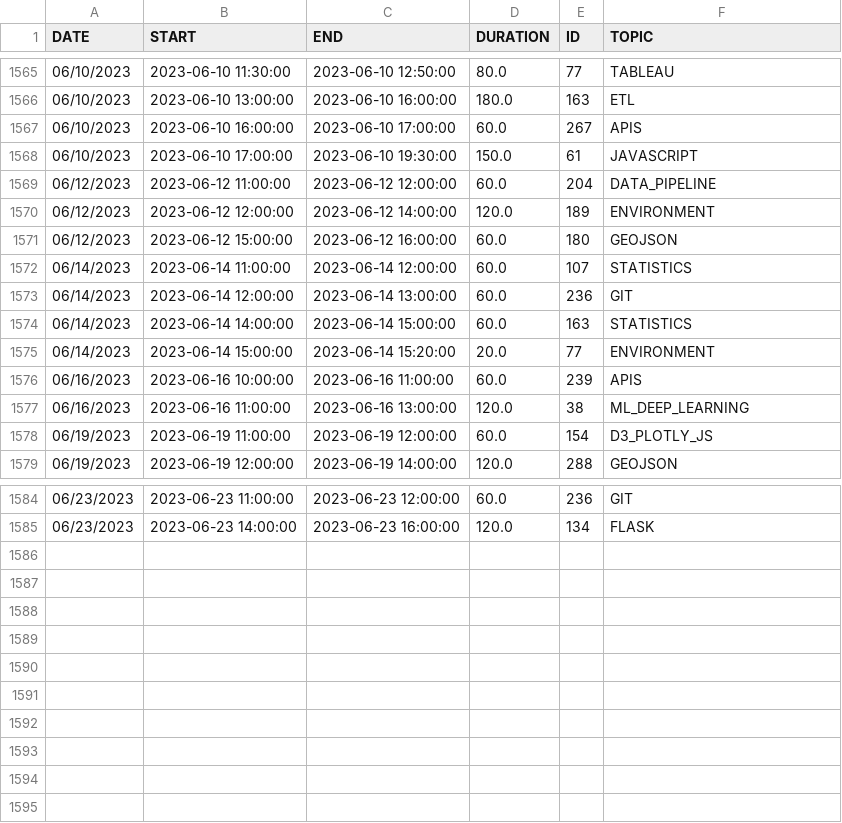
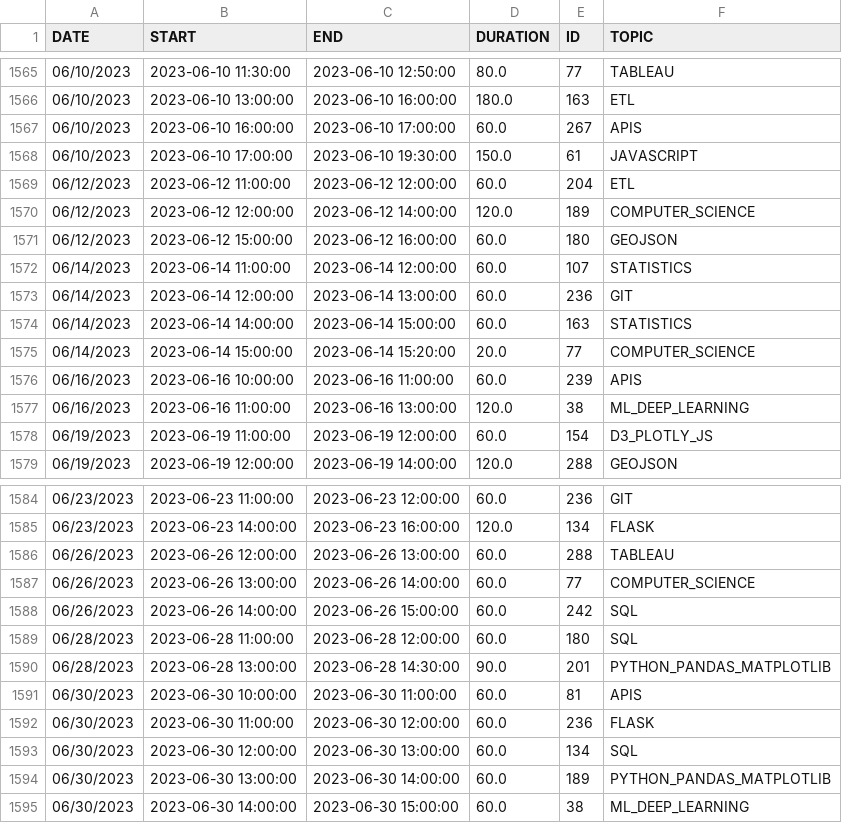
Before and after one commit to de-mark/tutoring_dashboard, a CSV file: src/data/clean/sessions.csv, drawn as a sheet; only a part is shown, gaps mark what is left out.

```diff
--- a/src/data/clean/sessions.csv
+++ b/src/data/clean/sessions.csv
@@ -1568,4 +1568,4 @@ DATE,START,END,DURATION,ID,TOPIC
 06/10/2023,2023-06-10 17:00:00,2023-06-10 19:30:00,150.0,61,JAVASCRIPT
-06/12/2023,2023-06-12 11:00:00,2023-06-12 12:00:00,60.0,204,DATA_PIPELINE
-06/12/2023,2023-06-12 12:00:00,2023-06-12 14:00:00,120.0,189,ENVIRONMENT
+06/12/2023,2023-06-12 11:00:00,2023-06-12 12:00:00,60.0,204,ETL
+06/12/2023,2023-06-12 12:00:00,2023-06-12 14:00:00,120.0,189,COMPUTER_SCIENCE
 06/12/2023,2023-06-12 15:00:00,2023-06-12 16:00:00,60.0,180,GEOJSON
@@ -1574,3 +1574,3 @@ DATE,START,END,DURATION,ID,TOPIC
 06/14/2023,2023-06-14 14:00:00,2023-06-14 15:00:00,60.0,163,STATISTICS
-06/14/2023,2023-06-14 15:00:00,2023-06-14 15:20:00,20.0,77,ENVIRONMENT
+06/14/2023,2023-06-14 15:00:00,2023-06-14 15:20:00,20.0,77,COMPUTER_SCIENCE
 06/16/2023,2023-06-16 10:00:00,2023-06-16 11:00:00,60.0,239,APIS
@@ -1585 +1585,11 @@ DATE,START,END,DURATION,ID,TOPIC
 06/23/2023,2023-06-23 14:00:00,2023-06-23 16:00:00,120.0,134,FLASK
+06/26/2023,2023-06-26 12:00:00,2023-06-26 13:00:00,60.0,288,TABLEAU
+06/26/2023,2023-06-26 13:00:00,2023-06-26 14:00:00,60.0,77,COMPUTER_SCIENCE
+06/26/2023,2023-06-26 14:00:00,2023-06-26 15:00:00,60.0,242,SQL
+06/28/2023,2023-06-28 11:00:00,2023-06-28 12:00:00,60.0,180,SQL
+06/28/2023,2023-06-28 13:00:00,2023-06-28 14:30:00,90.0,201,PYTHON_PANDAS_MATPLOTLIB
+06/30/2023,2023-06-30 10:00:00,2023-06-30 11:00:00,60.0,81,APIS
+06/30/2023,2023-06-30 11:00:00,2023-06-30 12:00:00,60.0,236,FLASK
+06/30/2023,2023-06-30 12:00:00,2023-06-30 13:00:00,60.0,134,SQL
+06/30/2023,2023-06-30 13:00:00,2023-06-30 14:00:00,60.0,189,PYTHON_PANDAS_MATPLOTLIB
+06/30/2023,2023-06-30 14:00:00,2023-06-30 15:00:00,60.0,38,ML_DEEP_LEARNING
```
Also changed, not shown: 4 other files.
